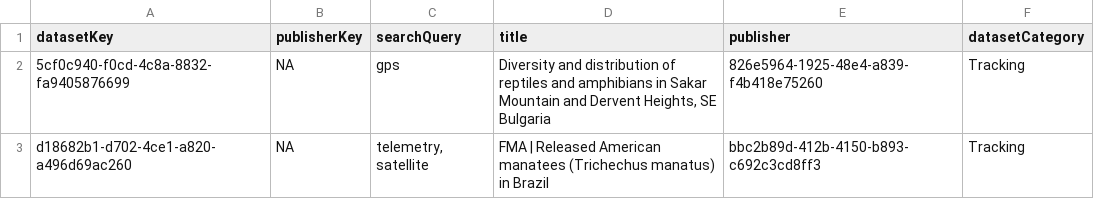
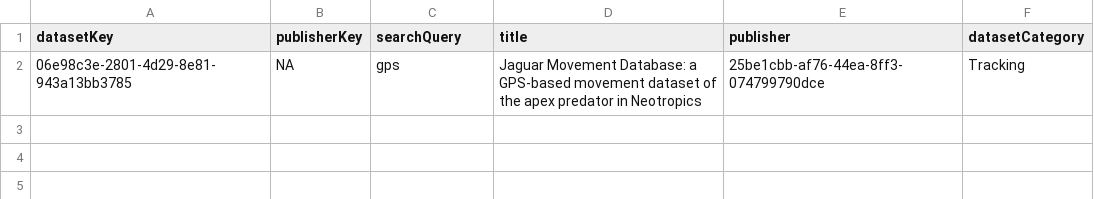
Before and after one commit to gbif/dataset-category-management, a TSV file: candidate-tsv/Tracking.tsv, drawn as a sheet.

```diff
--- a/candidate-tsv/Tracking.tsv
+++ b/candidate-tsv/Tracking.tsv
@@ -1,3 +1,2 @@
 datasetKey	publisherKey	searchQuery	title	publisher	datasetCategory
-5cf0c940-f0cd-4c8a-8832-fa9405876699	NA	gps	Diversity and distribution of reptiles and amphibians in Sakar Mountain and Dervent Heights, SE Bulgaria	826e5964-1925-48e4-a839-f4b418e75260	Tracking
-d18682b1-d702-4ce1-a820-a496d69ac260	NA	telemetry, satellite	FMA | Released American manatees (Trichechus manatus) in Brazil	bbc2b89d-412b-4150-b893-c692c3cd8ff3	Tracking
+06e98c3e-2801-4d29-8e81-943a13bb3785	NA	gps	Jaguar Movement Database: a GPS-based movement dataset of the apex predator in Neotropics	25be1cbb-af76-44ea-8ff3-074799790dce	Tracking
```
Also changed, not shown: candidate-tsv/CitizenScience.tsv, candidate-tsv/eDNA.tsv, 2 other files.
